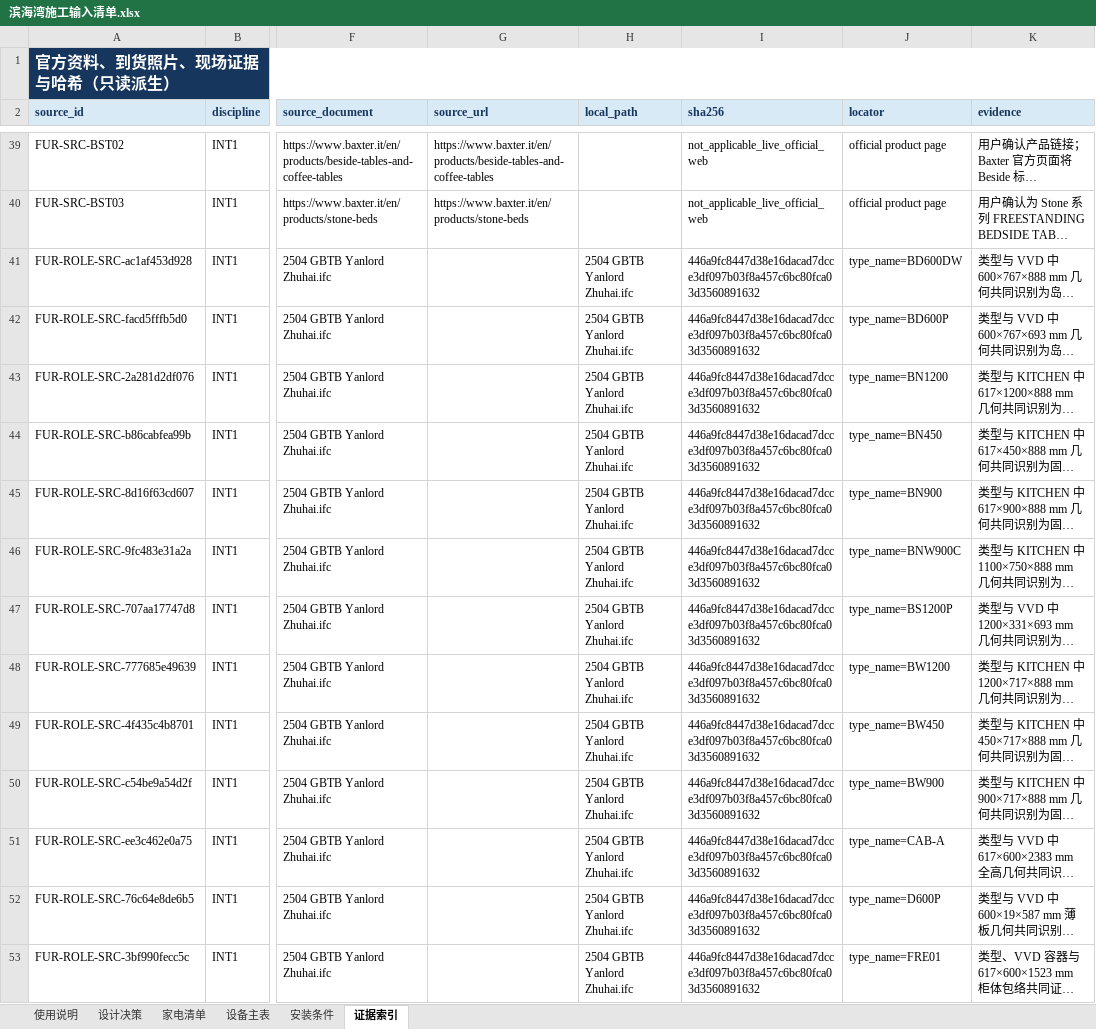
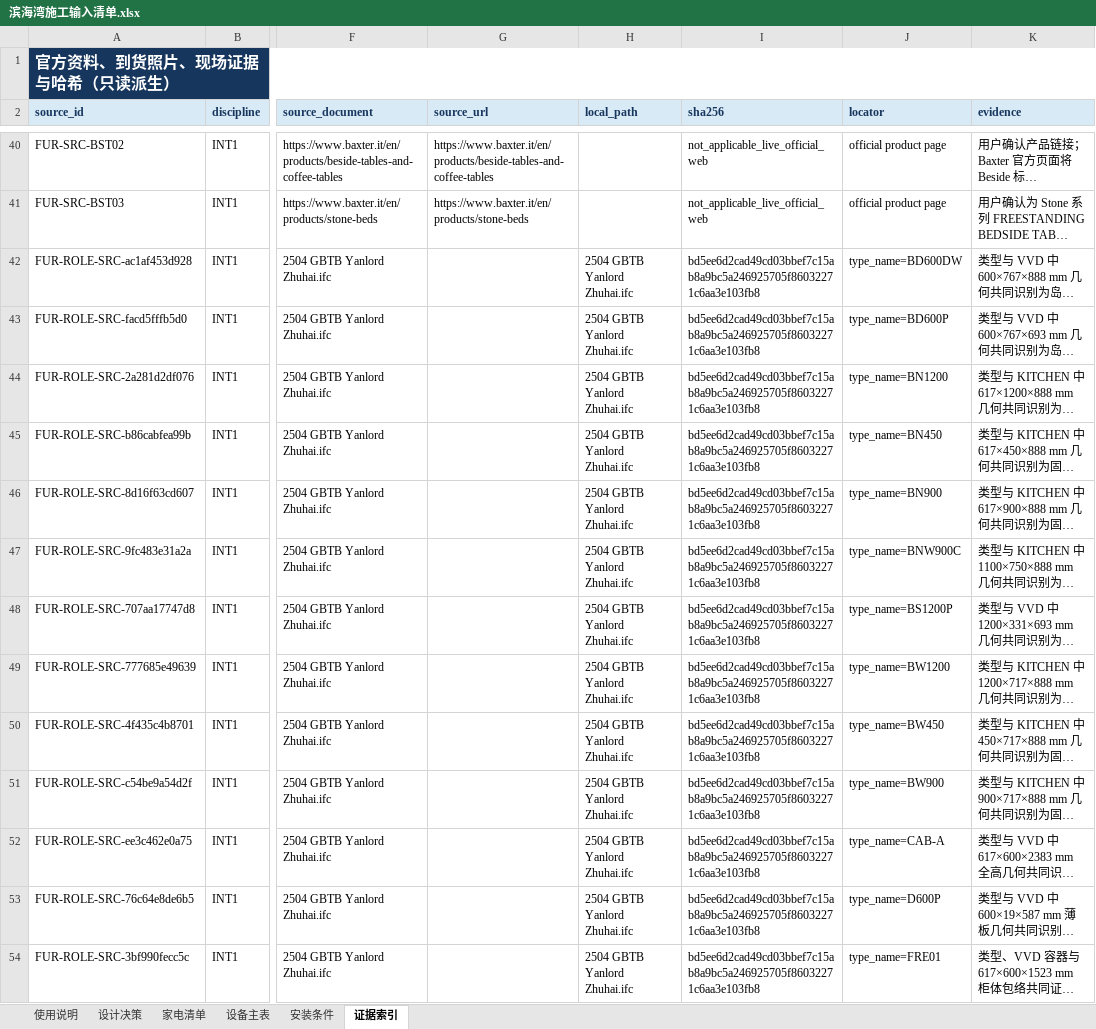
Before and after one commit to Weihan96/2504-GBTB-Yanlord-Zhuhai, an Excel workbook: output/forms/滨海湾施工输入清单.xlsx, sheet 证据索引, drawn as a sheet; only a part is shown, gaps mark what is left out; long unchanged cells end in …; values as stored, in another font and other column widths than the file's, no borders; table styles not drawn; addresses are those after the commit; the diff covers the shown part only; the diff names each change by its address in the sheet, - before the commit and + after, or states it on an @@ line.

```diff
--- a/output/forms/滨海湾施工输入清单.xlsx (sheet 证据索引)
+++ b/output/forms/滨海湾施工输入清单.xlsx (sheet 证据索引)
-I42:I54 (sha256): 446a9fc8447d38e16dacad7dcce3df097b03f8a457c6bc80fca03d3560891632
+I42:I54 (sha256): bd5ee6d2cad49cd03bbef7c15ab8a9bc5a246925705f86032271c6aa3e103fb8
```
Also changed, not shown: 1 added row and 52 edited cells elsewhere in this sheet, sheet 安装条件, sheet 设备主表, sheet 使用说明, 14 other files.
